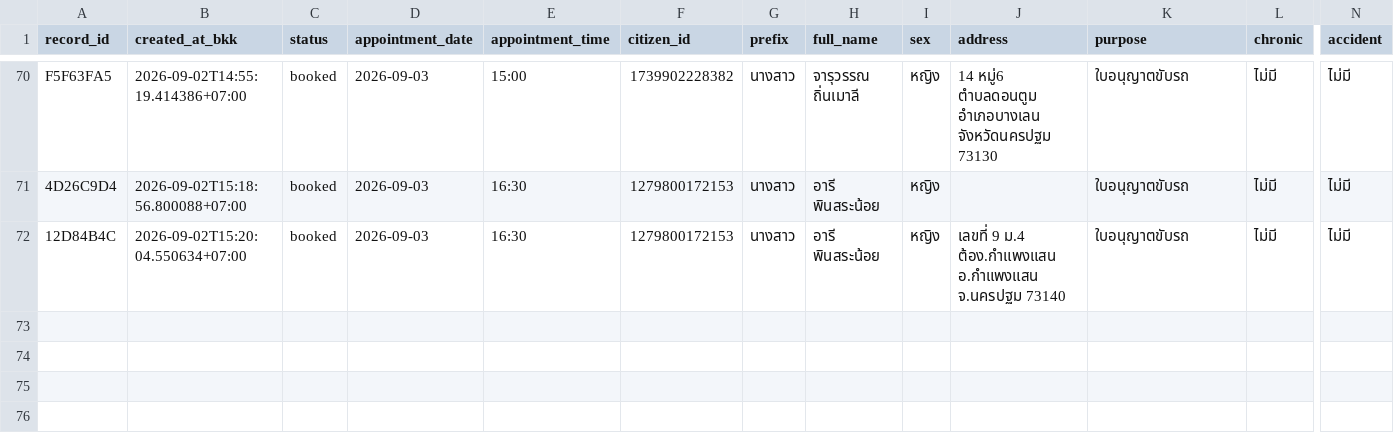
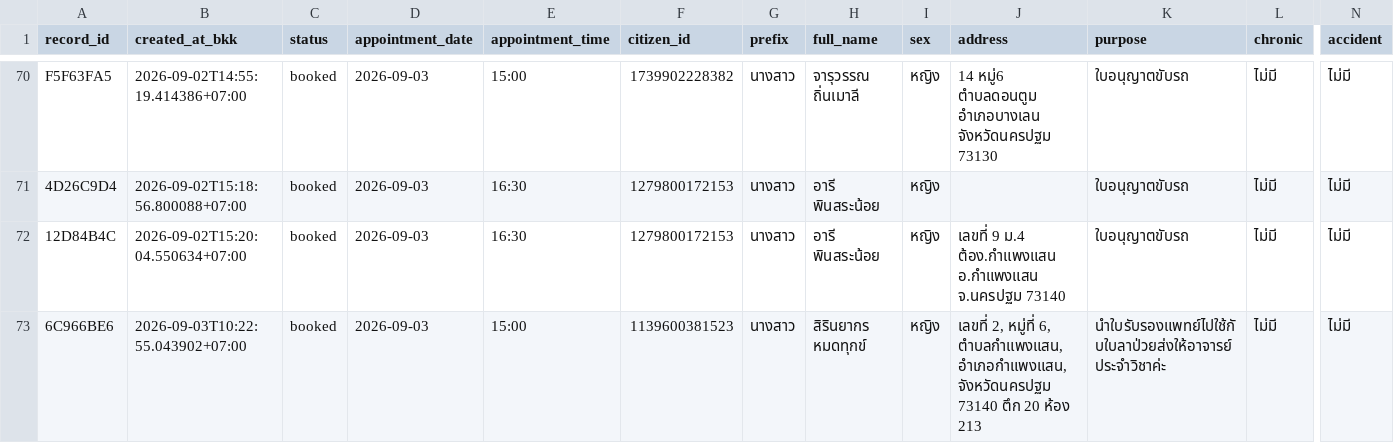
Before and after one commit to PythonianSt/MedCert, a CSV file: medical_certificate.csv, drawn as a sheet; only a part is shown, gaps mark what is left out; rows hold the shown columns only; the diff names each change by its address in the sheet, - before the commit and + after, or states it on an @@ line.

Commit message:
update medical certificate 2026-09-03T10:22:55.054795+07:00

```diff
--- a/medical_certificate.csv
+++ b/medical_certificate.csv
+row 73: 6C966BE6 | 2026-09-03T10:22:55.043902+07:00 | booked | 2026-09-03 | 15:00 | 1139600381523 | นางสาว | สิรินยากร หมดทุกข์ | หญิง | เลขที่ 2, หมู่ที่ 6, ตำบลกำแพงแสน, อำเภอกำแพงแสน, จังหวัดนครปฐม 73140 ตึก 20 ห้อง 213 | นำใบรับรองแพทย์ไปใช้กับใบลาป่วยส่งให้อาจารย์ประจำวิชาค่ะ | ไม่มี | ไม่มี
```
